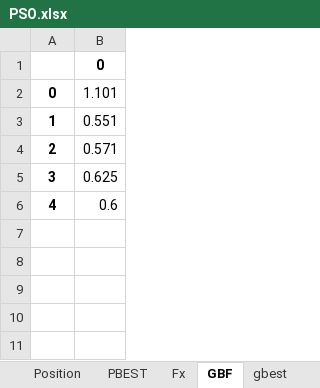
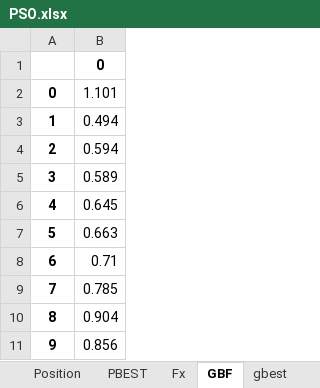
Before and after one commit to Commmodore64/swarm, an Excel workbook: Experimentos2/PSO.xlsx, sheet GBF, drawn as a sheet; values as stored, in another font and other column widths than the file's, no borders; the diff names each change by its address in the sheet, - before the commit and + after, or states it on an @@ line.

```diff
--- a/Experimentos2/PSO.xlsx (sheet GBF)
+++ b/Experimentos2/PSO.xlsx (sheet GBF)
-B3: 0.551
+B3: 0.494
-B4: 0.571
+B4: 0.594
-B5: 0.625
+B5: 0.589
-B6: 0.6
+B6: 0.645
+row 7: 5 | 0.663
+row 8: 6 | 0.71
+row 9: 7 | 0.785
+row 10: 8 | 0.904
+row 11: 9 | 0.856
```
Also changed, not shown: sheet Velocity, sheet Position, sheet PBEST, sheet Fx, sheet gbest, sheet Resultados, 1 more sheet, Experimentos2/DABA.xlsx, Experimentos2/TOPSIS.xlsx, 4 other files.
